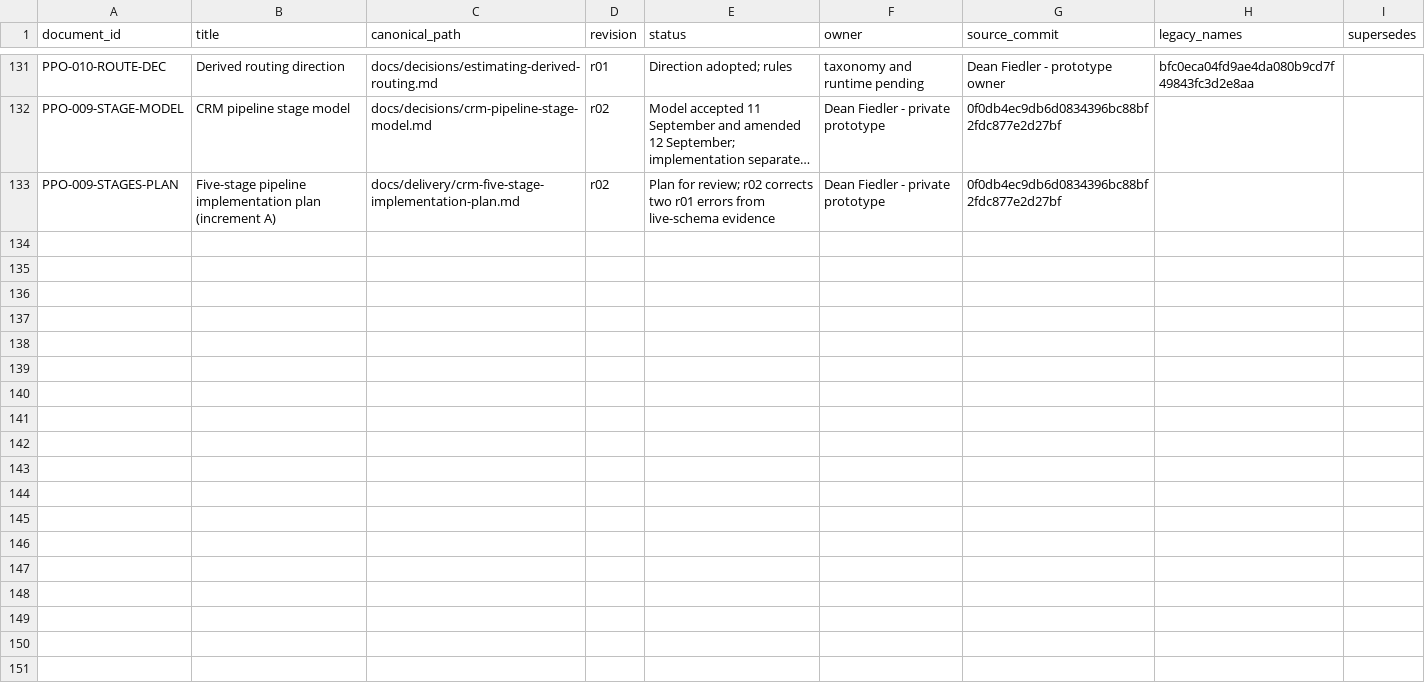
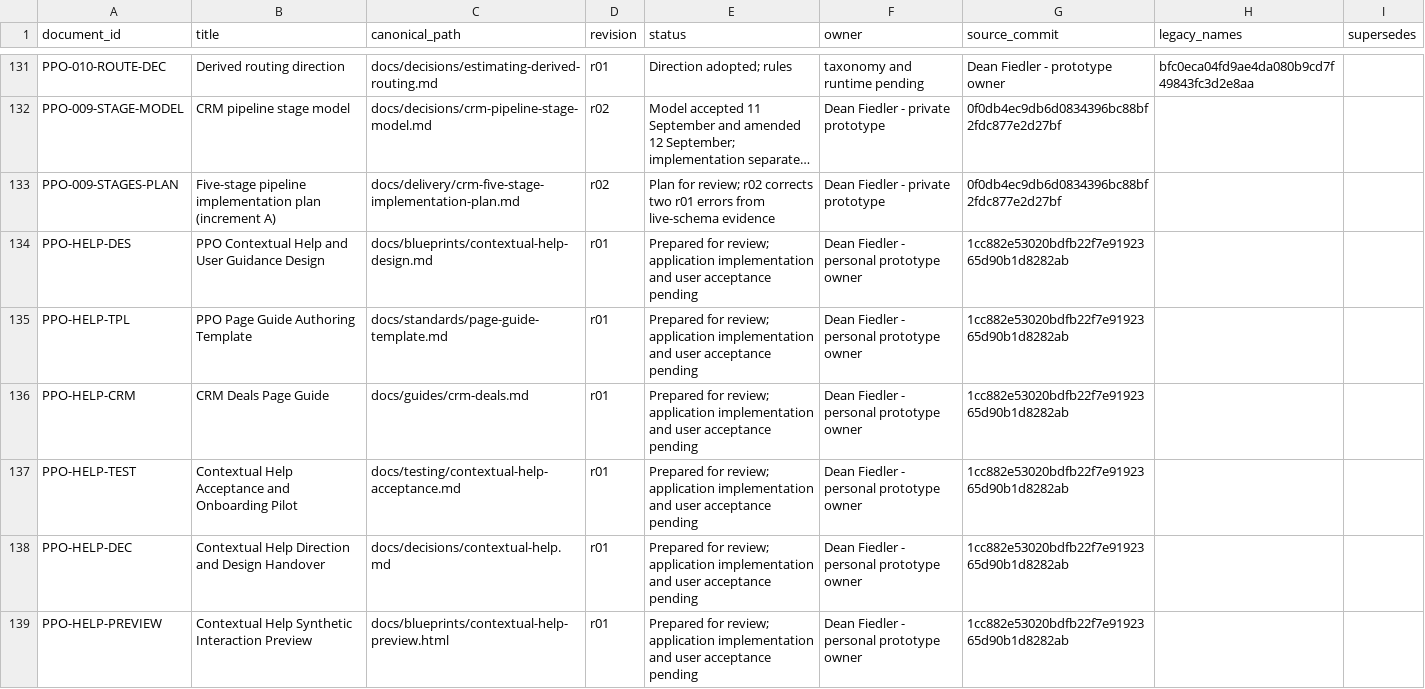
Before and after one commit to deanrfiedler-gif/powerplants-one, a CSV file: docs/standards/document-register.csv, drawn as a sheet; only a part is shown, gaps mark what is left out; long unchanged cells end in …; the diff names each change by its address in the sheet, - before the commit and + after, or states it on an @@ line.

Commit message:
docs: design contextual Page guides and CRM Deals pilot
Define the shared help interface, guide template, SOP linking, release matching and maintenance responsibilities. Add a detailed source-grounded CRM guide, standalone synthetic preview and onboarding acceptance plan.

Documentation and preview-source checks pass. Browser policy blocked visual/interaction verification; application acceptance and guide adoption remain pending.

Refs #149

```diff
--- a/docs/standards/document-register.csv
+++ b/docs/standards/document-register.csv
+row 134: PPO-HELP-DES | PPO Contextual Help and User Guidance Design | docs/blueprints/contextual-help-design.md | r01 | Prepared for review; application implementation and user acceptance pending | Dean Fiedler - personal prototype owner | 1cc882e53020bdfb22f7e9192365d90b1d8282ab
+row 135: PPO-HELP-TPL | PPO Page Guide Authoring Template | docs/standards/page-guide-template.md | r01 | Prepared for review; application implementation and user acceptance pending | Dean Fiedler - personal prototype owner | 1cc882e53020bdfb22f7e9192365d90b1d8282ab
+row 136: PPO-HELP-CRM | CRM Deals Page Guide | docs/guides/crm-deals.md | r01 | Prepared for review; application implementation and user acceptance pending | Dean Fiedler - personal prototype owner | 1cc882e53020bdfb22f7e9192365d90b1d8282ab
+row 137: PPO-HELP-TEST | Contextual Help Acceptance and Onboarding Pilot | docs/testing/contextual-help-acceptance.md | r01 | Prepared for review; application implementation and user acceptance pending | Dean Fiedler - personal prototype owner | 1cc882e53020bdfb22f7e9192365d90b1d8282ab
+row 138: PPO-HELP-DEC | Contextual Help Direction and Design Handover | docs/decisions/contextual-help.md | r01 | Prepared for review; application implementation and user acceptance pending | Dean Fiedler - personal prototype owner | 1cc882e53020bdfb22f7e9192365d90b1d8282ab
+row 139: PPO-HELP-PREVIEW | Contextual Help Synthetic Interaction Preview | docs/blueprints/contextual-help-preview.html | r01 | Prepared for review; application implementation and user acceptance pending | Dean Fiedler - personal prototype owner | 1cc882e53020bdfb22f7e9192365d90b1d8282ab
```
Also changed, not shown: 8 other files.
